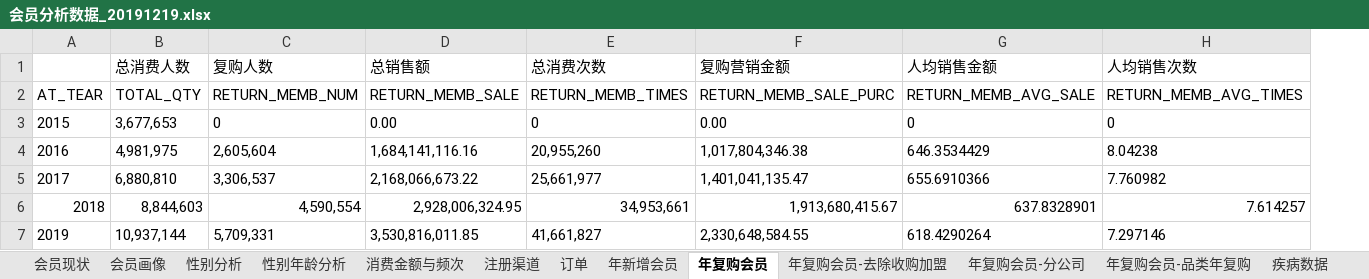
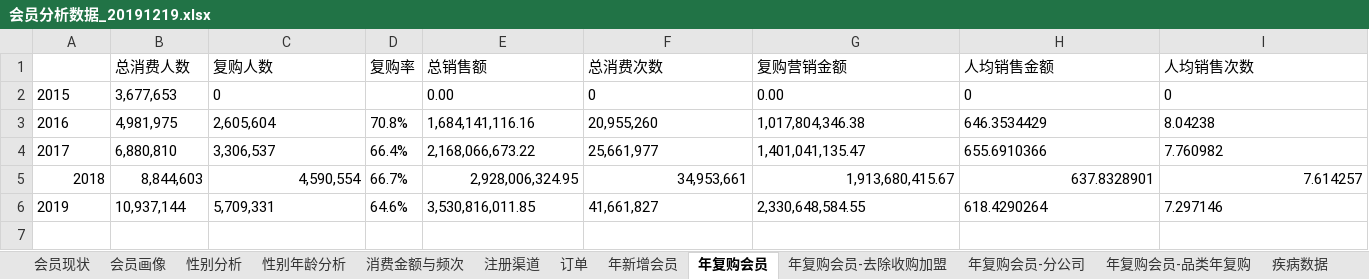
Before and after one commit to yaobozhang/YF_EB, an Excel workbook: 会员体系/会员分析/会员分析报告/会员分析报告201907/分析报告/会员分析v1.12/会员分析数据_20191219.xlsx, sheet 年复购会员, drawn as a sheet; only a part is shown; values as stored, in another font and other column widths than the file's, no borders; removed rows and columns are numbered as before the commit, all else as after; rows hold the shown columns only; the diff names each change by its address in the sheet, - before the commit and + after, or states it on an @@ line.

```diff
--- a/会员体系/会员分析/会员分析报告/会员分析报告201907/分析报告/会员分析v1.12/会员分析数据_20191219.xlsx (sheet 年复购会员)
+++ b/会员体系/会员分析/会员分析报告/会员分析报告201907/分析报告/会员分析v1.12/会员分析数据_20191219.xlsx (sheet 年复购会员)
+column D (复购率), rows 3-6: 70.8% | 66.4% | 66.7% | 64.6%
-row 2: AT_TEAR | TOTAL_QTY | RETURN_MEMB_NUM | RETURN_MEMB_SALE | RETURN_MEMB_TIMES | RETURN_MEMB_SALE_PURC | RETURN_MEMB_AVG_SALE | RETURN_MEMB_AVG_TIMES
```
Also changed, not shown: sheet 会员画像, sheet 性别分析, hidden cells, 会员体系/会员分析/会员关键数据/会员分类分级及生命周期分析/益丰会员分级行为拐点分析/会员抽样分析.xlsx, 13 other files.
